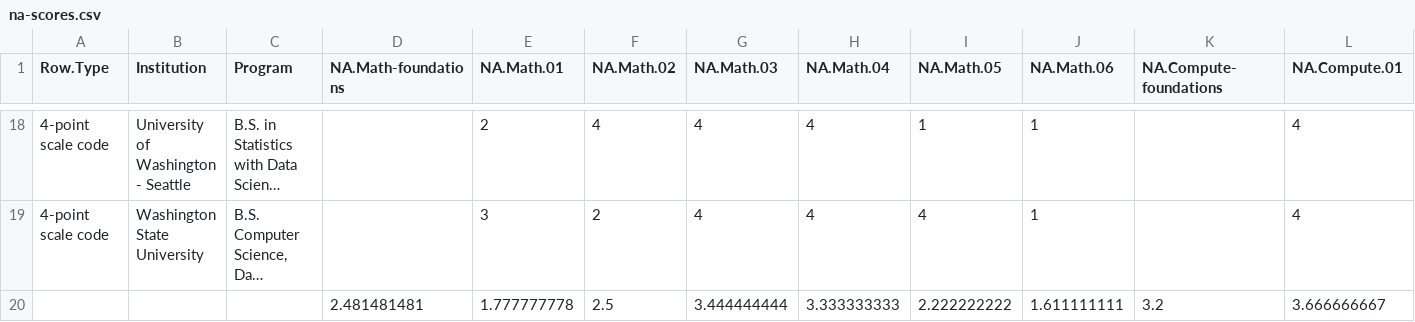
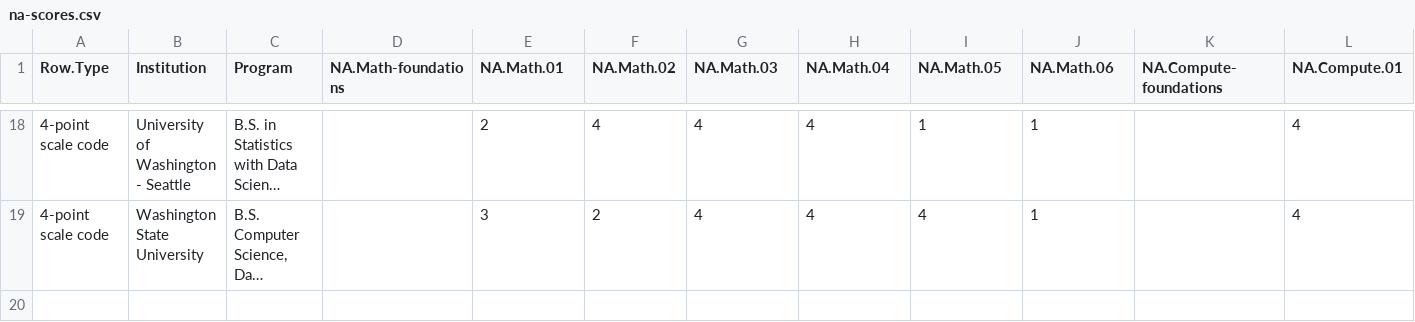
Before and after one commit to jcoliver/data-sci-curricula, a CSV file: data/na-scores.csv, drawn as a sheet; only a part is shown, gaps mark what is left out; long unchanged cells end in …; rows hold the shown columns only; the diff names each change by its address in the sheet, - before the commit and + after, or states it on an @@ line.

```diff
--- a/data/na-scores.csv
+++ b/data/na-scores.csv
-row 20:  |  |  | 2.481481481 | 1.777777778 | 2.5 | 3.444444444 | 3.333333333 | 2.222222222 | 1.611111111 | 3.2 | 3.666666667
```
Also changed, not shown: 2 other files.
